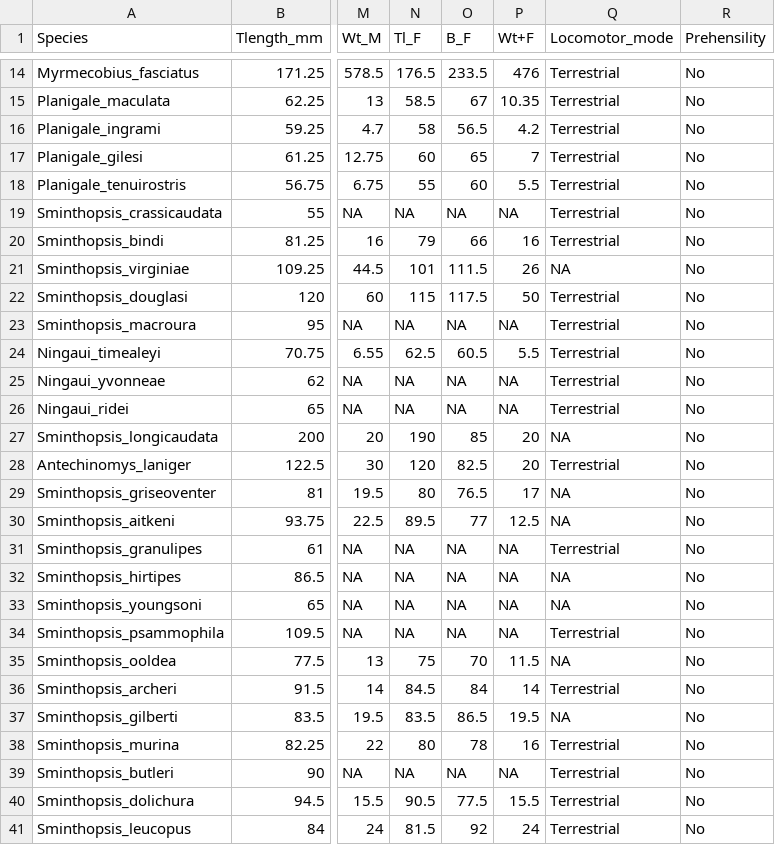
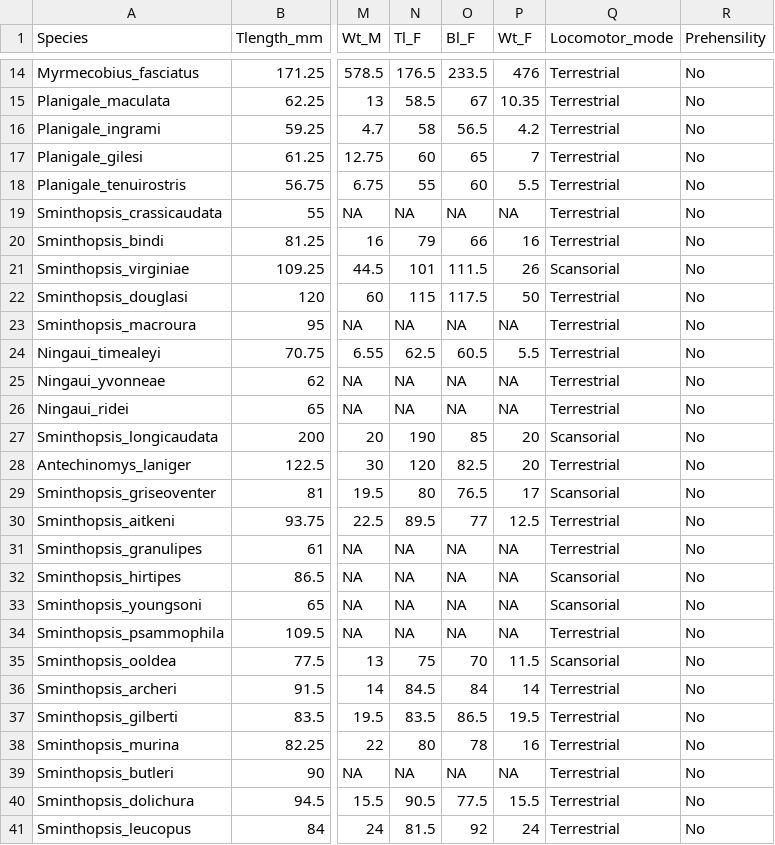
Before and after one commit to VWeisbecker/Tails, a CSV file: Data/All_Data.csv, drawn as a sheet; only a part is shown, gaps mark what is left out; the diff names each change by its address in the sheet, - before the commit and + after, or states it on an @@ line.

```diff
--- a/Data/All_Data.csv
+++ b/Data/All_Data.csv
-O1: B_F
+O1: Bl_F
-P1: Wt+F
+P1: Wt_F
-Q21 (Locomotor_mode): NA
+Q21 (Locomotor_mode): Scansorial
-Q27 (Locomotor_mode): NA
+Q27 (Locomotor_mode): Scansorial
-Q29 (Locomotor_mode): NA
+Q29 (Locomotor_mode): Scansorial
-Q30 (Locomotor_mode): NA
+Q30 (Locomotor_mode): Terrestrial
-Q32:Q33 (Locomotor_mode): NA
+Q32:Q33 (Locomotor_mode): Scansorial
-Q35 (Locomotor_mode): NA
+Q35 (Locomotor_mode): Scansorial
-Q37 (Locomotor_mode): NA
+Q37 (Locomotor_mode): Terrestrial
```
Also changed, not shown: 3 other files.
